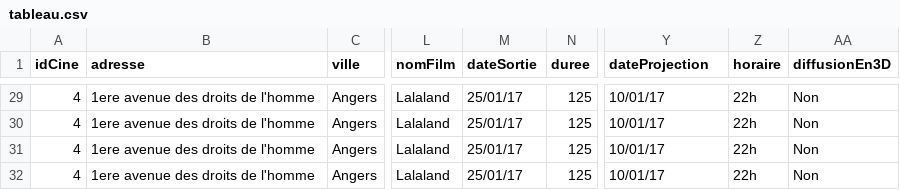
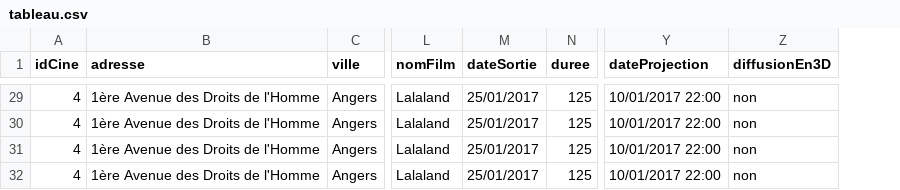
Before and after one commit to demeph/BDD_Projet, a CSV file: insert_generation/tableau.csv, drawn as a sheet; only a part is shown, gaps mark what is left out; removed rows and columns are numbered as before the commit, all else as after; the diff covers the shown part only; the diff names each change by its address in the sheet, - before the commit and + after, or states it on an @@ line.

Commit message:
correction des dates des tuples

```diff
--- a/insert_generation/tableau.csv
+++ b/insert_generation/tableau.csv
-column Z (horaire), rows 29-32: all 22h
-B29:B32 (adresse): 1ere avenue des droits de l'homme
+B29:B32 (adresse): 1ère Avenue des Droits de l'Homme
-M29:M32 (dateSortie): 25/01/17
+M29:M32 (dateSortie): 25/01/2017
-Y29:Y32 (dateProjection): 10/01/17
+Y29:Y32 (dateProjection): 10/01/2017 22:00
-Z29:Z32 (diffusionEn3D): Non
+Z29:Z32 (diffusionEn3D): non
```
Also changed, not shown: 114 edited cells elsewhere in this file, 1 other file.
